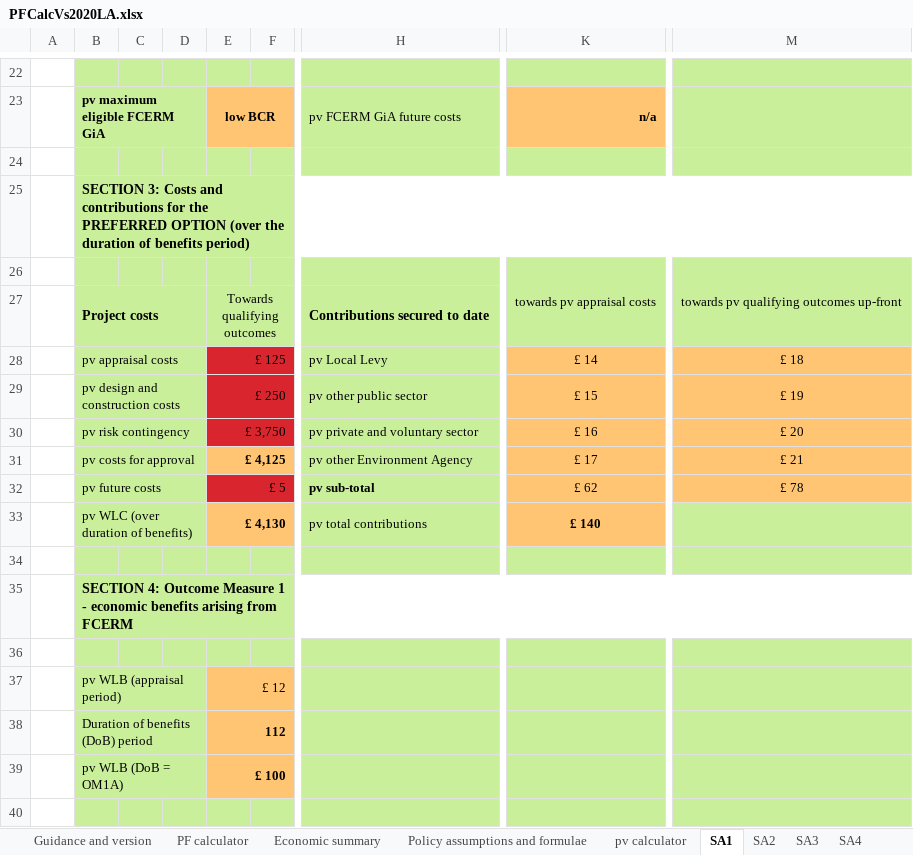
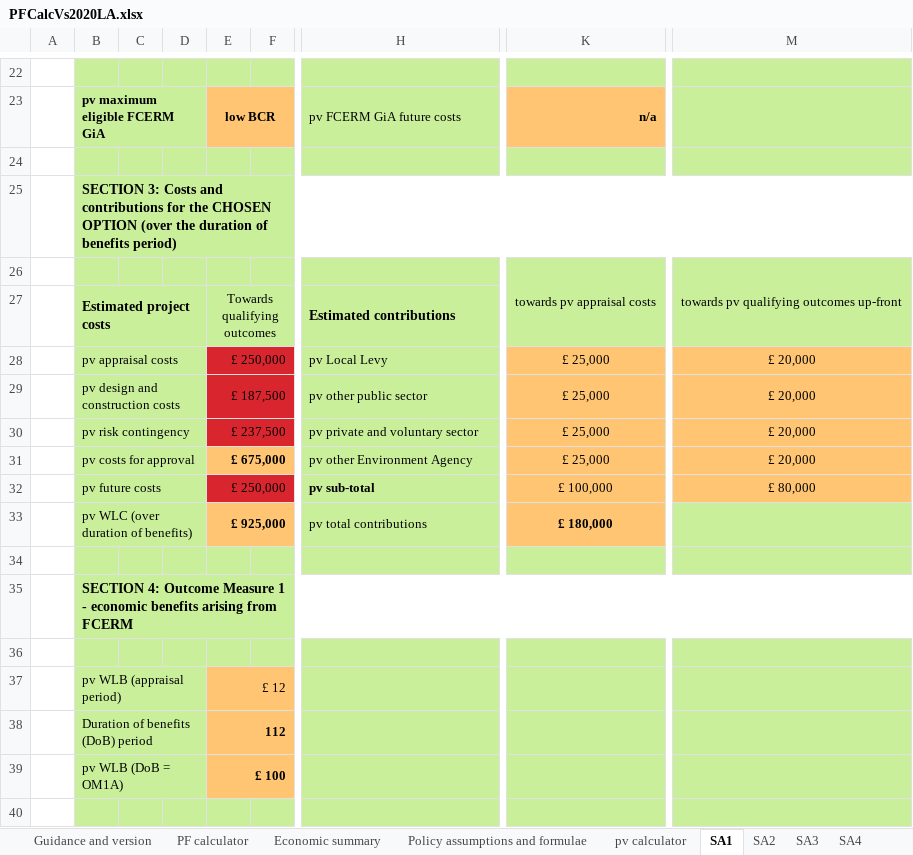
Before and after one commit to EnvironmentAgency/pafs-acceptance-tests, an Excel workbook: features/support/PFCalcVs2020LA.xlsx, sheet SA1, drawn as a sheet; only a part is shown, gaps mark what is left out; values as stored, in another font and other column widths than the file's, no borders; conditional formats not drawn; the diff covers the shown part only; the diff names each change by its address in the sheet, - before the commit and + after, or states it on an @@ line.

```diff
--- a/features/support/PFCalcVs2020LA.xlsx (sheet SA1)
+++ b/features/support/PFCalcVs2020LA.xlsx (sheet SA1)
-B25: …for the PREFERRED OPTION (over…
+B25: …for the CHOSEN OPTION (over…
-B27: Project costs
+B27: Estimated project costs
-H27: Contributions secured to date
+H27: Estimated contributions
-E28: £ 125
+E28: £ 250,000
-K28: £ 14
+K28: £ 25,000
-M28: £ 18
+M28: £ 20,000
-E29: £ 250
+E29: £ 187,500
-K29: £ 15
+K29: £ 25,000
-M29: £ 19
+M29: £ 20,000
-E30: £ 3,750
+E30: £ 237,500
-K30: £ 16
+K30: £ 25,000
-M30: £ 20
+M30: £ 20,000
-E31: £ 4,125
+E31: £ 675,000
-K31: £ 17
+K31: £ 25,000
-M31: £ 21
+M31: £ 20,000
-E32: £ 5
+E32: £ 250,000
-K32: £ 62
+K32: £ 100,000
-M32: £ 78
+M32: £ 80,000
-E33: £ 4,130
+E33: £ 925,000
-K33: £ 140
+K33: £ 180,000
```
Also changed, not shown: 18 added rows, 18 removed rows and 16 edited cells elsewhere in this sheet, sheet SA5, sheet SA4, sheet SA3, sheet SA2, sheet SA6, sheet SA7, 1 more sheet, 2 other files.
